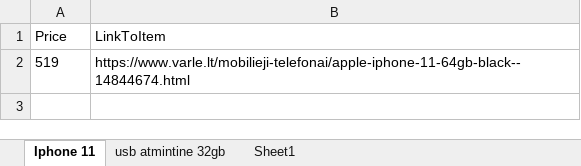
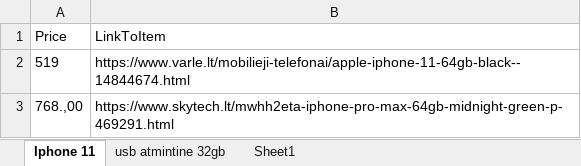
Before and after one commit to SStalciuss/Robotas, an Excel workbook: Results.xlsx, sheet Iphone 11, drawn as a sheet; values as stored, in another font and other column widths than the file's, no borders; table styles not drawn; the diff names each change by its address in the sheet, - before the commit and + after, or states it on an @@ line.

```diff
--- a/Results.xlsx (sheet Iphone 11)
+++ b/Results.xlsx (sheet Iphone 11)
+row 3: 768.,00 | https://www.skytech.lt/mwhh2eta-iphone-pro-max-64gb-midnight-green-p-469291.html
```
Also changed, not shown: sheet usb atmintine 32gb, 3 other files.
